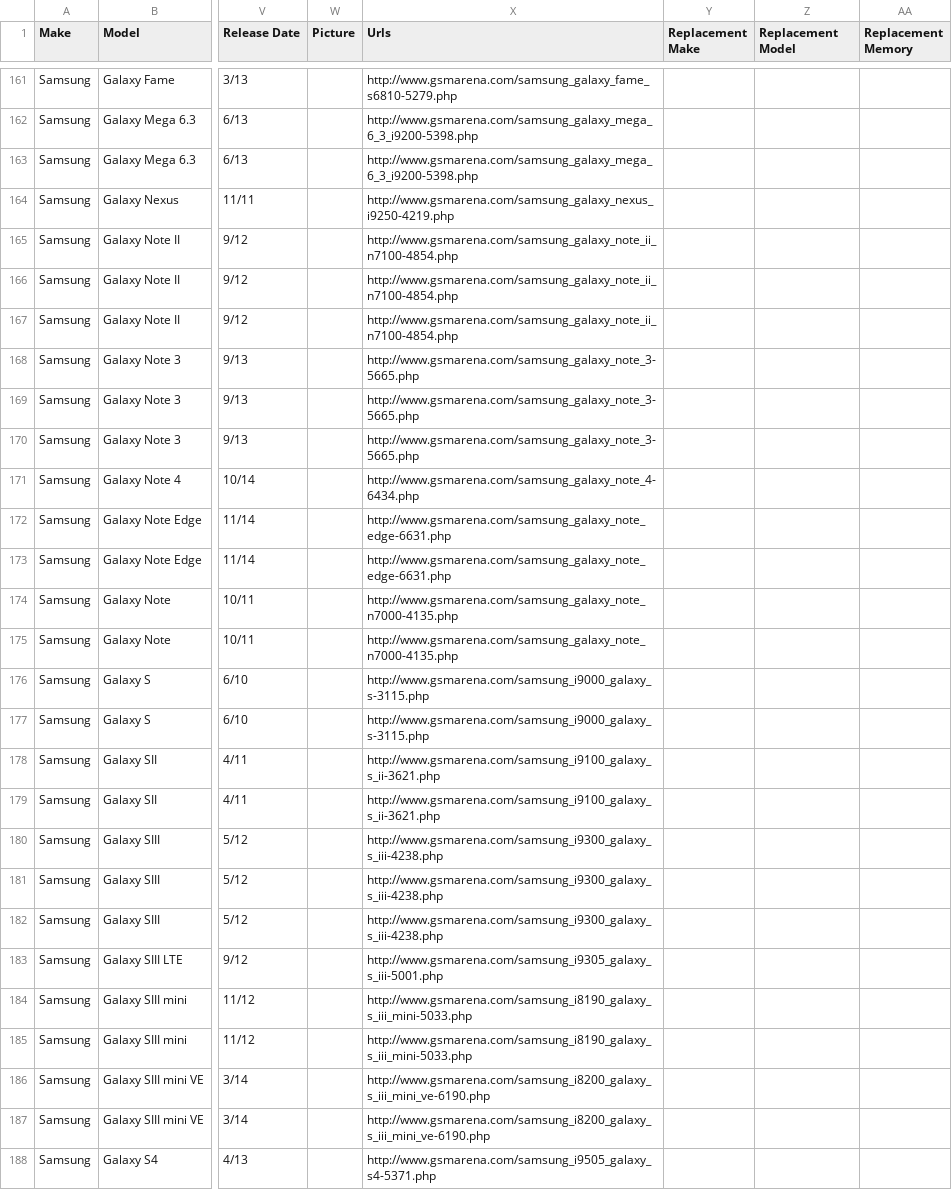
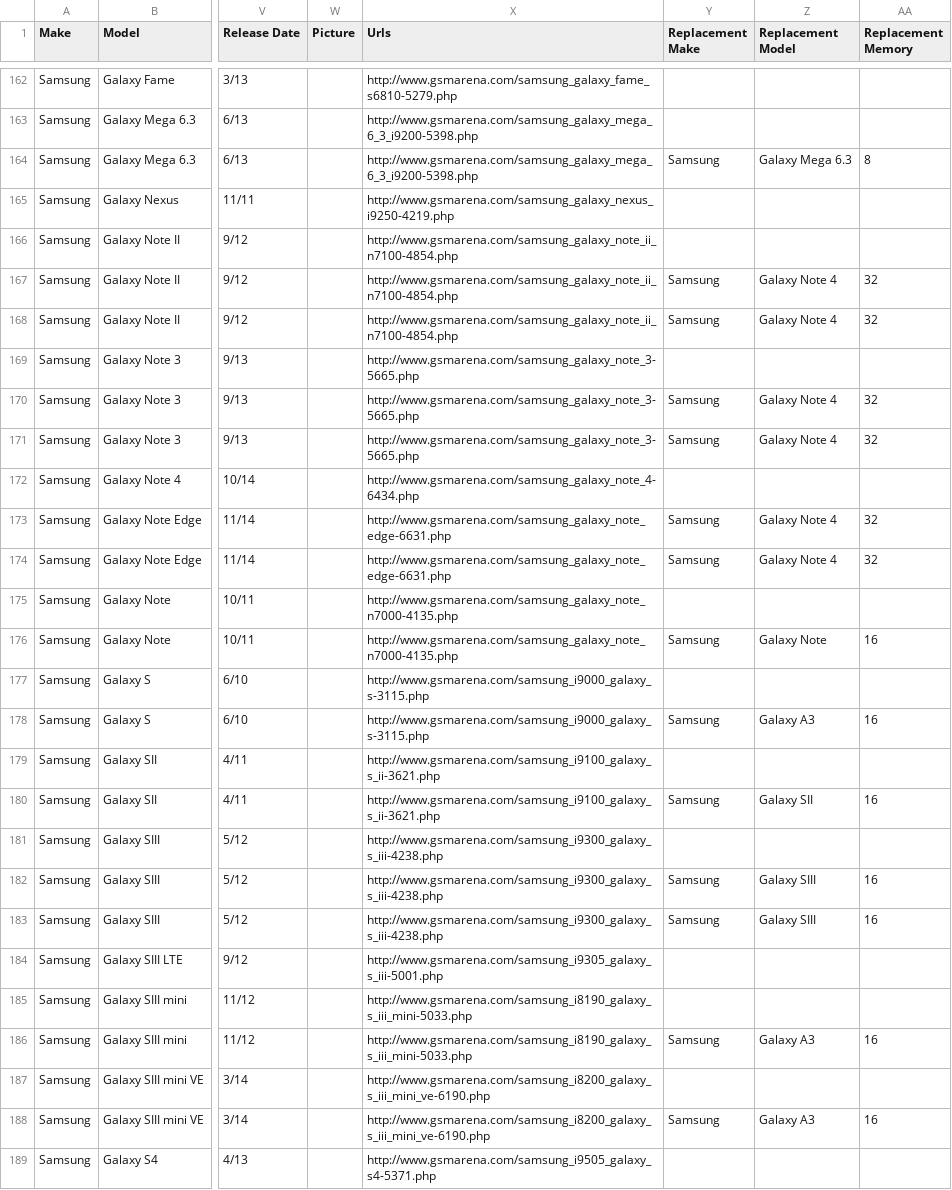
Before and after one commit to cool725/so-sure-web, a CSV file: src/AppBundle/DataFixtures/devices.csv, drawn as a sheet; only a part is shown, gaps mark what is left out; addresses are those after the commit; the diff covers the shown part only; the diff names each change by its address in the sheet, - before the commit and + after, or states it on an @@ line.

```diff
--- a/src/AppBundle/DataFixtures/devices.csv
+++ b/src/AppBundle/DataFixtures/devices.csv
-Y164 (Replacement Make): (empty)
+Y164 (Replacement Make): Samsung
-Z164 (Replacement Model): (empty)
+Z164 (Replacement Model): Galaxy Mega 6.3
-AA164 (Replacement Memory): (empty)
+AA164 (Replacement Memory): 8
-Y167:Y168 (Replacement Make): (empty)
+Y167:Y168 (Replacement Make): Samsung
-Z167:Z168 (Replacement Model): (empty)
+Z167:Z168 (Replacement Model): Galaxy Note 4
-AA167:AA168 (Replacement Memory): (empty)
+AA167:AA168 (Replacement Memory): 32
-Y170:Y171 (Replacement Make): (empty)
+Y170:Y171 (Replacement Make): Samsung
-Z170:Z171 (Replacement Model): (empty)
+Z170:Z171 (Replacement Model): Galaxy Note 4
-AA170:AA171 (Replacement Memory): (empty)
+AA170:AA171 (Replacement Memory): 32
-Y173:Y174 (Replacement Make): (empty)
+Y173:Y174 (Replacement Make): Samsung
-Z173:Z174 (Replacement Model): (empty)
+Z173:Z174 (Replacement Model): Galaxy Note 4
-AA173:AA174 (Replacement Memory): (empty)
+AA173:AA174 (Replacement Memory): 32
-Y176 (Replacement Make): (empty)
+Y176 (Replacement Make): Samsung
-Z176 (Replacement Model): (empty)
+Z176 (Replacement Model): Galaxy Note
-AA176 (Replacement Memory): (empty)
+AA176 (Replacement Memory): 16
-Y178 (Replacement Make): (empty)
+Y178 (Replacement Make): Samsung
-Z178 (Replacement Model): (empty)
+Z178 (Replacement Model): Galaxy A3
-AA178 (Replacement Memory): (empty)
+AA178 (Replacement Memory): 16
-Y180 (Replacement Make): (empty)
+Y180 (Replacement Make): Samsung
-Z180 (Replacement Model): (empty)
+Z180 (Replacement Model): Galaxy SII
-AA180 (Replacement Memory): (empty)
+AA180 (Replacement Memory): 16
-Y182:Y183 (Replacement Make): (empty)
+Y182:Y183 (Replacement Make): Samsung
-Z182:Z183 (Replacement Model): (empty)
+Z182:Z183 (Replacement Model): Galaxy SIII
-AA182:AA183 (Replacement Memory): (empty)
+AA182:AA183 (Replacement Memory): 16
-Y186 (Replacement Make): (empty)
+Y186 (Replacement Make): Samsung
-Z186 (Replacement Model): (empty)
+Z186 (Replacement Model): Galaxy A3
-AA186 (Replacement Memory): (empty)
+AA186 (Replacement Memory): 16
-Y188 (Replacement Make): (empty)
+Y188 (Replacement Make): Samsung
-Z188 (Replacement Model): (empty)
+Z188 (Replacement Model): Galaxy A3
-AA188 (Replacement Memory): (empty)
+AA188 (Replacement Memory): 16
```
Also changed, not shown: 1 added row and 66 edited cells elsewhere in this file, 3 other files.
